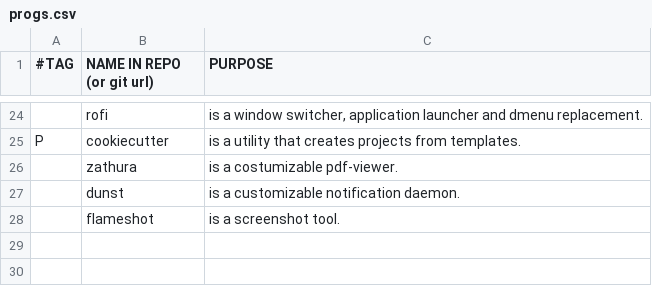
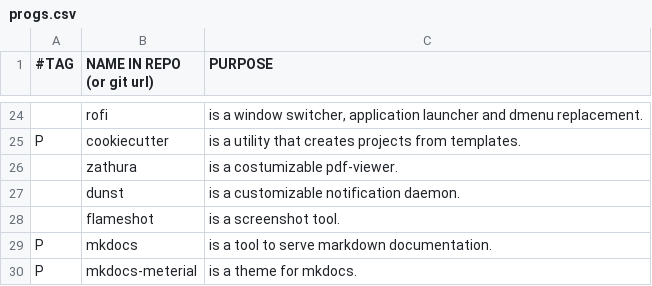
Before and after one commit to yannickperrenet/iscripts, a CSV file: progs.csv, drawn as a sheet; only a part is shown, gaps mark what is left out; the diff names each change by its address in the sheet, - before the commit and + after, or states it on an @@ line.

Commit message:
Add `mkdocs` and `mkdocs-material`

```diff
--- a/progs.csv
+++ b/progs.csv
+row 29: P | mkdocs | is a tool to serve markdown documentation.
+row 30: P | mkdocs-meterial | is a theme for mkdocs.
```
